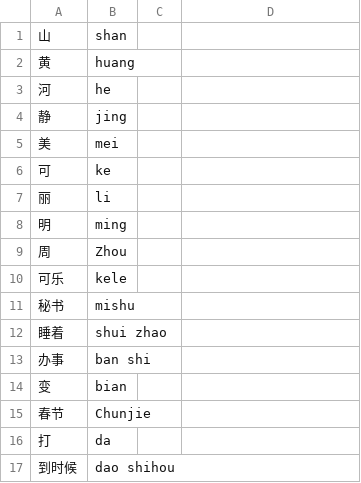
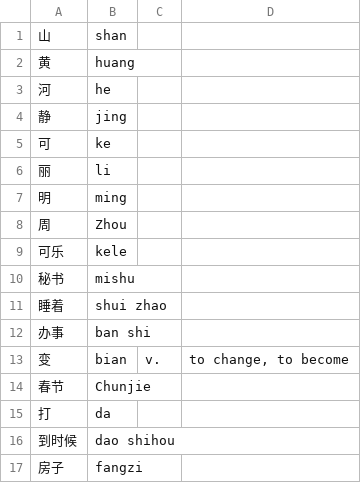
Before and after one commit to samblenny/ime_engine, a TSV file: vocab/hsk3-extra.tsv, drawn as a sheet; only a part is shown; the shorter side is filled out with more unchanged rows.

```diff
--- a/vocab/hsk3-extra.tsv
+++ b/vocab/hsk3-extra.tsv
@@ -4,3 +4,2 @@
 静	jing
-美	mei
 可	ke
@@ -13,3 +12,3 @@
 办事	ban shi
-变	bian
+变	bian	v.	to change, to become
 春节	Chunjie
```
Also changed, not shown: vocab/hsk1-extra.tsv, vocab/hsk4.tsv, 4 other files.
